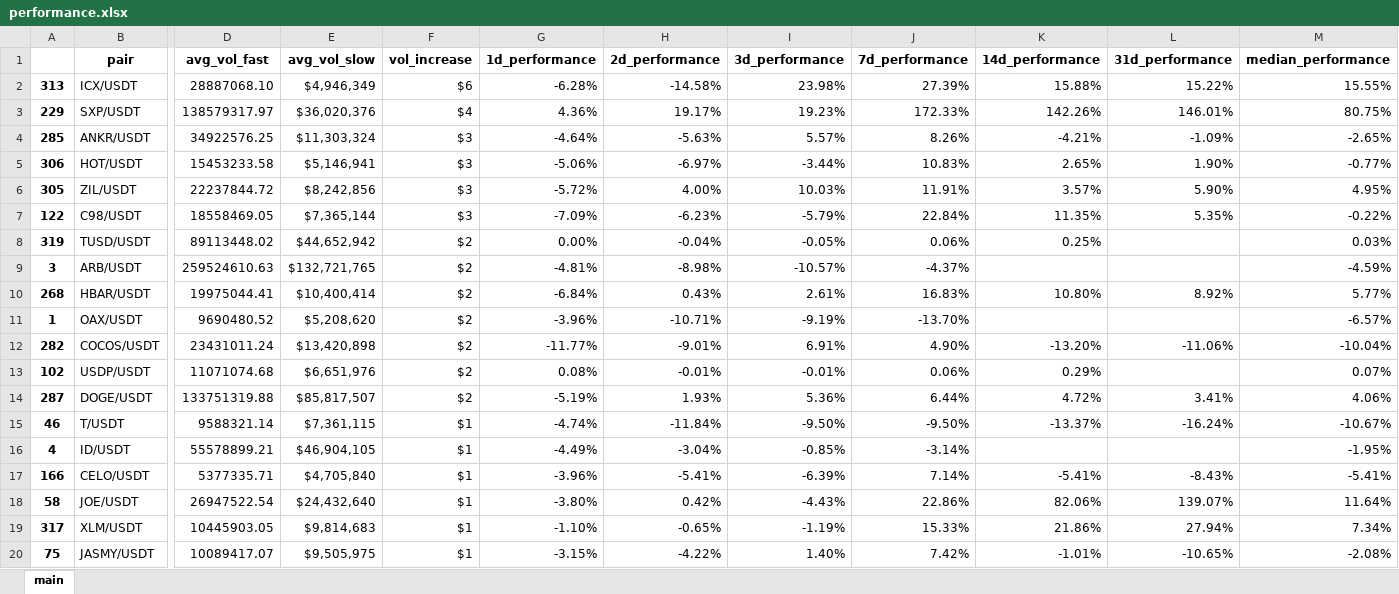
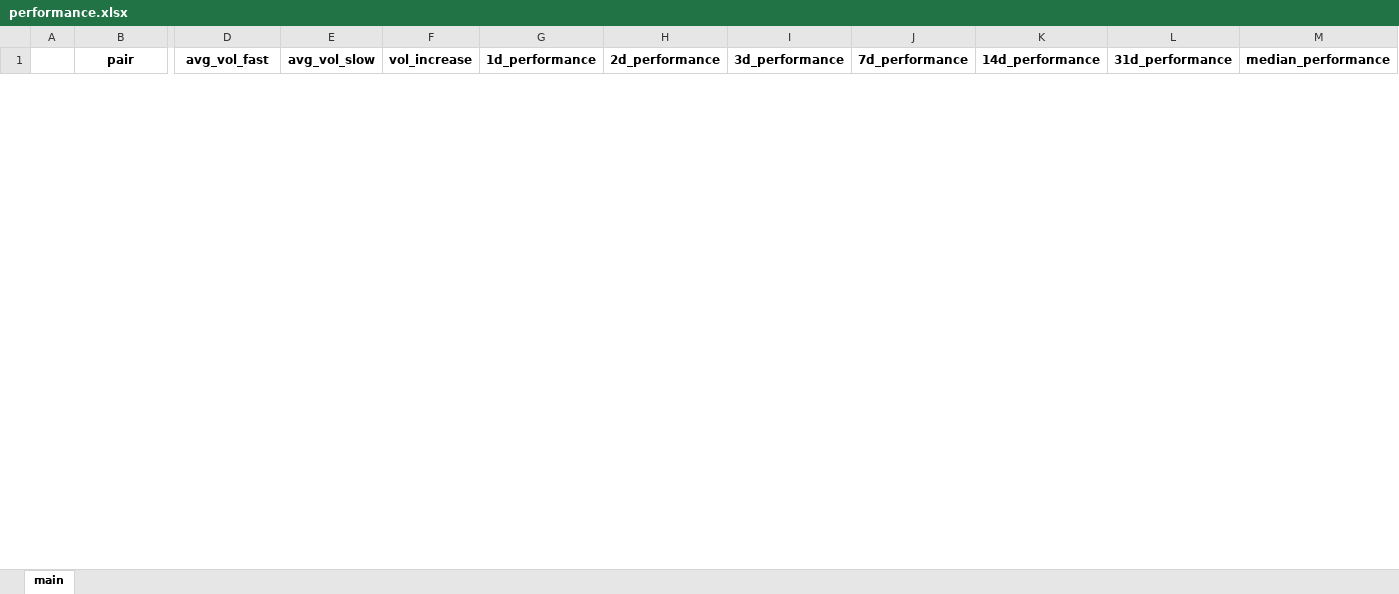
Before and after one commit to Kalindro/cyber-oasis-project-reborn-depreciated, an Excel workbook: strategies/market_performers/performance.xlsx, sheet main, drawn as a sheet; only a part is shown, gaps mark what is left out; values as stored, in another font and other column widths than the file's, no borders; removed rows and columns are numbered as before the commit, all else as after; rows hold the shown columns only; the diff covers the shown part only; the diff names each change by its address in the sheet, - before the commit and + after, or states it on an @@ line.

```diff
--- a/strategies/market_performers/performance.xlsx (sheet main)
+++ b/strategies/market_performers/performance.xlsx (sheet main)
-row 2: 313 | ICX/USDT | 28887068.10 | $4,946,349 | $6 | -6.28% | -14.58% | 23.98% | 27.39% | 15.88% | 15.22% | 15.55%
-row 3: 229 | SXP/USDT | 138579317.97 | $36,020,376 | $4 | 4.36% | 19.17% | 19.23% | 172.33% | 142.26% | 146.01% | 80.75%
-row 4: 285 | ANKR/USDT | 34922576.25 | $11,303,324 | $3 | -4.64% | -5.63% | 5.57% | 8.26% | -4.21% | -1.09% | -2.65%
-row 5: 306 | HOT/USDT | 15453233.58 | $5,146,941 | $3 | -5.06% | -6.97% | -3.44% | 10.83% | 2.65% | 1.90% | -0.77%
-row 6: 305 | ZIL/USDT | 22237844.72 | $8,242,856 | $3 | -5.72% | 4.00% | 10.03% | 11.91% | 3.57% | 5.90% | 4.95%
-row 7: 122 | C98/USDT | 18558469.05 | $7,365,144 | $3 | -7.09% | -6.23% | -5.79% | 22.84% | 11.35% | 5.35% | -0.22%
-row 8: 319 | TUSD/USDT | 89113448.02 | $44,652,942 | $2 | 0.00% | -0.04% | -0.05% | 0.06% | 0.25% |  | 0.03%
-row 9: 3 | ARB/USDT | 259524610.63 | $132,721,765 | $2 | -4.81% | -8.98% | -10.57% | -4.37% |  |  | -4.59%
-row 10: 268 | HBAR/USDT | 19975044.41 | $10,400,414 | $2 | -6.84% | 0.43% | 2.61% | 16.83% | 10.80% | 8.92% | 5.77%
-row 11: 1 | OAX/USDT | 9690480.52 | $5,208,620 | $2 | -3.96% | -10.71% | -9.19% | -13.70% |  |  | -6.57%
-row 12: 282 | COCOS/USDT | 23431011.24 | $13,420,898 | $2 | -11.77% | -9.01% | 6.91% | 4.90% | -13.20% | -11.06% | -10.04%
-row 13: 102 | USDP/USDT | 11071074.68 | $6,651,976 | $2 | 0.08% | -0.01% | -0.01% | 0.06% | 0.29% |  | 0.07%
-row 14: 287 | DOGE/USDT | 133751319.88 | $85,817,507 | $2 | -5.19% | 1.93% | 5.36% | 6.44% | 4.72% | 3.41% | 4.06%
-row 15: 46 | T/USDT | 9588321.14 | $7,361,115 | $1 | -4.74% | -11.84% | -9.50% | -9.50% | -13.37% | -16.24% | -10.67%
-row 16: 4 | ID/USDT | 55578899.21 | $46,904,105 | $1 | -4.49% | -3.04% | -0.85% | -3.14% |  |  | -1.95%
-row 17: 166 | CELO/USDT | 5377335.71 | $4,705,840 | $1 | -3.96% | -5.41% | -6.39% | 7.14% | -5.41% | -8.43% | -5.41%
-row 18: 58 | JOE/USDT | 26947522.54 | $24,432,640 | $1 | -3.80% | 0.42% | -4.43% | 22.86% | 82.06% | 139.07% | 11.64%
-row 19: 317 | XLM/USDT | 10445903.05 | $9,814,683 | $1 | -1.10% | -0.65% | -1.19% | 15.33% | 21.86% | 27.94% | 7.34%
-row 20: 75 | JASMY/USDT | 10089417.07 | $9,505,975 | $1 | -3.15% | -4.22% | 1.40% | 7.42% | -1.01% | -10.65% | -2.08%
```
Also changed, not shown: 1 added row and 86 removed rows elsewhere in this sheet, 4 other files.
